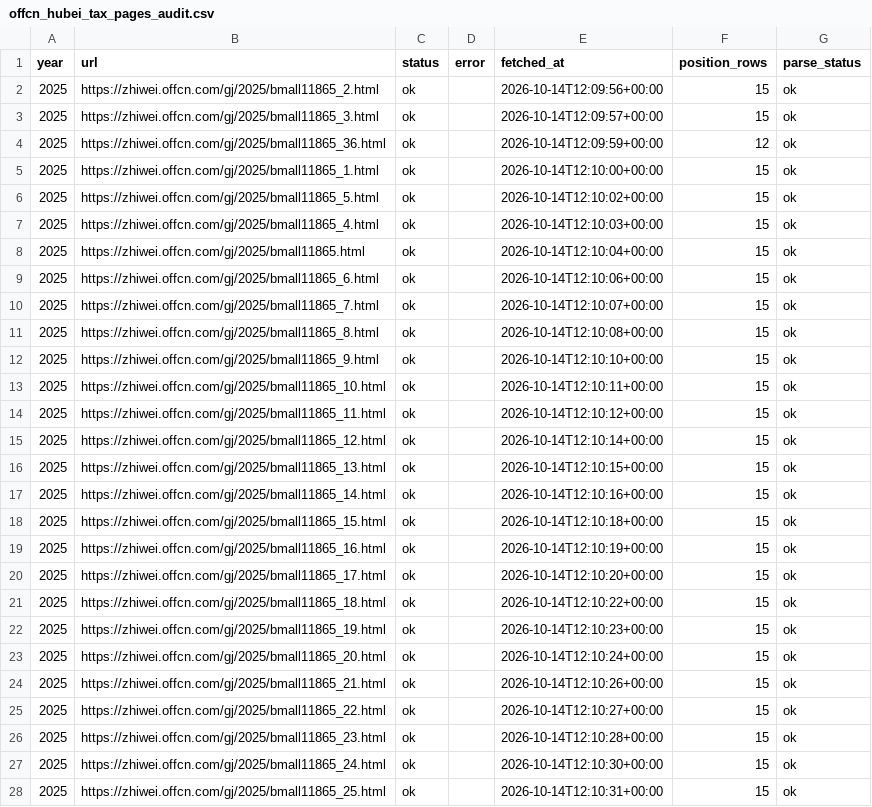
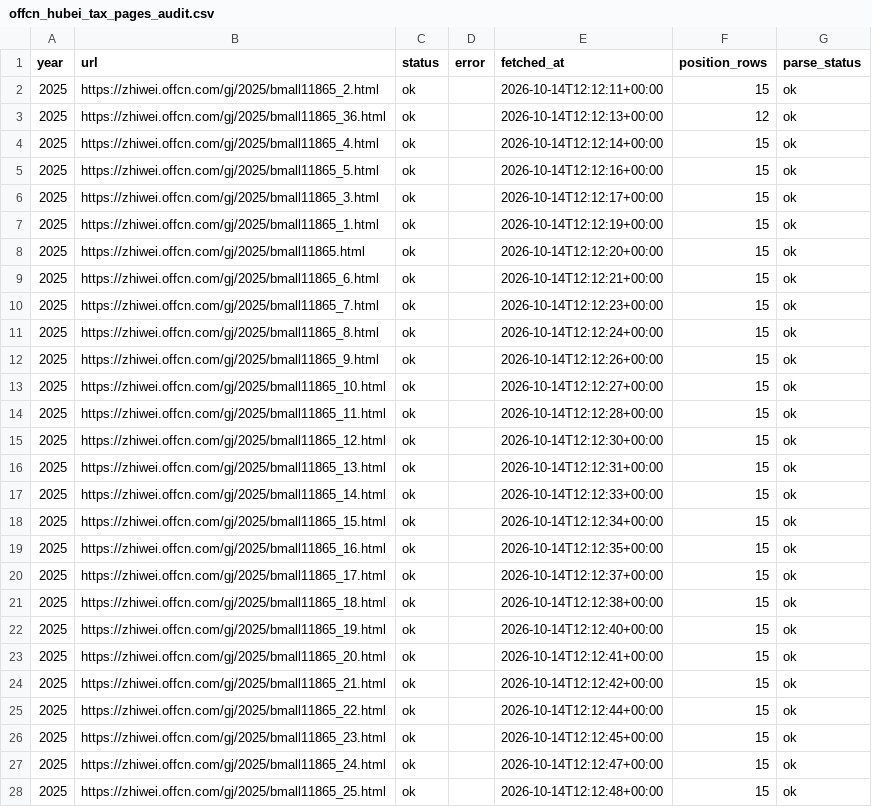
Before and after one commit to stubborn0512/guokao-fenxi, a CSV file: data/offcn_hubei_tax_probe/offcn_hubei_tax_pages_audit.csv, drawn as a sheet; only a part is shown; the diff covers the shown part only.

```diff
--- a/data/offcn_hubei_tax_probe/offcn_hubei_tax_pages_audit.csv
+++ b/data/offcn_hubei_tax_probe/offcn_hubei_tax_pages_audit.csv
@@ -1,28 +1,28 @@
 year,url,status,error,fetched_at,position_rows,parse_status
-2025,https://zhiwei.offcn.com/gj/2025/bmall11865_2.html,ok,,2026-10-14T12:09:56+00:00,15,ok
-2025,https://zhiwei.offcn.com/gj/2025/bmall11865_3.html,ok,,2026-10-14T12:09:57+00:00,15,ok
-2025,https://zhiwei.offcn.com/gj/2025/bmall11865_36.html,ok,,2026-10-14T12:09:59+00:00,12,ok
-2025,https://zhiwei.offcn.com/gj/2025/bmall11865_1.html,ok,,2026-10-14T12:10:00+00:00,15,ok
-2025,https://zhiwei.offcn.com/gj/2025/bmall11865_5.html,ok,,2026-10-14T12:10:02+00:00,15,ok
-2025,https://zhiwei.offcn.com/gj/2025/bmall11865_4.html,ok,,2026-10-14T12:10:03+00:00,15,ok
-2025,https://zhiwei.offcn.com/gj/2025/bmall11865.html,ok,,2026-10-14T12:10:04+00:00,15,ok
-2025,https://zhiwei.offcn.com/gj/2025/bmall11865_6.html,ok,,2026-10-14T12:10:06+00:00,15,ok
-2025,https://zhiwei.offcn.com/gj/2025/bmall11865_7.html,ok,,2026-10-14T12:10:07+00:00,15,ok
-2025,https://zhiwei.offcn.com/gj/2025/bmall11865_8.html,ok,,2026-10-14T12:10:08+00:00,15,ok
-2025,https://zhiwei.offcn.com/gj/2025/bmall11865_9.html,ok,,2026-10-14T12:10:10+00:00,15,ok
-2025,https://zhiwei.offcn.com/gj/2025/bmall11865_10.html,ok,,2026-10-14T12:10:11+00:00,15,ok
-2025,https://zhiwei.offcn.com/gj/2025/bmall11865_11.html,ok,,2026-10-14T12:10:12+00:00,15,ok
-2025,https://zhiwei.offcn.com/gj/2025/bmall11865_12.html,ok,,2026-10-14T12:10:14+00:00,15,ok
-2025,https://zhiwei.offcn.com/gj/2025/bmall11865_13.html,ok,,2026-10-14T12:10:15+00:00,15,ok
-2025,https://zhiwei.offcn.com/gj/2025/bmall11865_14.html,ok,,2026-10-14T12:10:16+00:00,15,ok
-2025,https://zhiwei.offcn.com/gj/2025/bmall11865_15.html,ok,,2026-10-14T12:10:18+00:00,15,ok
-2025,https://zhiwei.offcn.com/gj/2025/bmall11865_16.html,ok,,2026-10-14T12:10:19+00:00,15,ok
-2025,https://zhiwei.offcn.com/gj/2025/bmall11865_17.html,ok,,2026-10-14T12:10:20+00:00,15,ok
-2025,https://zhiwei.offcn.com/gj/2025/bmall11865_18.html,ok,,2026-10-14T12:10:22+00:00,15,ok
-2025,https://zhiwei.offcn.com/gj/2025/bmall11865_19.html,ok,,2026-10-14T12:10:23+00:00,15,ok
-2025,https://zhiwei.offcn.com/gj/2025/bmall11865_20.html,ok,,2026-10-14T12:10:24+00:00,15,ok
-2025,https://zhiwei.offcn.com/gj/2025/bmall11865_21.html,ok,,2026-10-14T12:10:26+00:00,15,ok
-2025,https://zhiwei.offcn.com/gj/2025/bmall11865_22.html,ok,,2026-10-14T12:10:27+00:00,15,ok
-2025,https://zhiwei.offcn.com/gj/2025/bmall11865_23.html,ok,,2026-10-14T12:10:28+00:00,15,ok
-2025,https://zhiwei.offcn.com/gj/2025/bmall11865_24.html,ok,,2026-10-14T12:10:30+00:00,15,ok
-2025,https://zhiwei.offcn.com/gj/2025/bmall11865_25.html,ok,,2026-10-14T12:10:31+00:00,15,ok
+2025,https://zhiwei.offcn.com/gj/2025/bmall11865_2.html,ok,,2026-10-14T12:12:11+00:00,15,ok
+2025,https://zhiwei.offcn.com/gj/2025/bmall11865_36.html,ok,,2026-10-14T12:12:13+00:00,12,ok
+2025,https://zhiwei.offcn.com/gj/2025/bmall11865_4.html,ok,,2026-10-14T12:12:14+00:00,15,ok
+2025,https://zhiwei.offcn.com/gj/2025/bmall11865_5.html,ok,,2026-10-14T12:12:16+00:00,15,ok
+2025,https://zhiwei.offcn.com/gj/2025/bmall11865_3.html,ok,,2026-10-14T12:12:17+00:00,15,ok
+2025,https://zhiwei.offcn.com/gj/2025/bmall11865_1.html,ok,,2026-10-14T12:12:19+00:00,15,ok
+2025,https://zhiwei.offcn.com/gj/2025/bmall11865.html,ok,,2026-10-14T12:12:20+00:00,15,ok
+2025,https://zhiwei.offcn.com/gj/2025/bmall11865_6.html,ok,,2026-10-14T12:12:21+00:00,15,ok
+2025,https://zhiwei.offcn.com/gj/2025/bmall11865_7.html,ok,,2026-10-14T12:12:23+00:00,15,ok
+2025,https://zhiwei.offcn.com/gj/2025/bmall11865_8.html,ok,,2026-10-14T12:12:24+00:00,15,ok
+2025,https://zhiwei.offcn.com/gj/2025/bmall11865_9.html,ok,,2026-10-14T12:12:26+00:00,15,ok
+2025,https://zhiwei.offcn.com/gj/2025/bmall11865_10.html,ok,,2026-10-14T12:12:27+00:00,15,ok
+2025,https://zhiwei.offcn.com/gj/2025/bmall11865_11.html,ok,,2026-10-14T12:12:28+00:00,15,ok
+2025,https://zhiwei.offcn.com/gj/2025/bmall11865_12.html,ok,,2026-10-14T12:12:30+00:00,15,ok
+2025,https://zhiwei.offcn.com/gj/2025/bmall11865_13.html,ok,,2026-10-14T12:12:31+00:00,15,ok
+2025,https://zhiwei.offcn.com/gj/2025/bmall11865_14.html,ok,,2026-10-14T12:12:33+00:00,15,ok
+2025,https://zhiwei.offcn.com/gj/2025/bmall11865_15.html,ok,,2026-10-14T12:12:34+00:00,15,ok
+2025,https://zhiwei.offcn.com/gj/2025/bmall11865_16.html,ok,,2026-10-14T12:12:35+00:00,15,ok
+2025,https://zhiwei.offcn.com/gj/2025/bmall11865_17.html,ok,,2026-10-14T12:12:37+00:00,15,ok
+2025,https://zhiwei.offcn.com/gj/2025/bmall11865_18.html,ok,,2026-10-14T12:12:38+00:00,15,ok
+2025,https://zhiwei.offcn.com/gj/2025/bmall11865_19.html,ok,,2026-10-14T12:12:40+00:00,15,ok
+2025,https://zhiwei.offcn.com/gj/2025/bmall11865_20.html,ok,,2026-10-14T12:12:41+00:00,15,ok
+2025,https://zhiwei.offcn.com/gj/2025/bmall11865_21.html,ok,,2026-10-14T12:12:42+00:00,15,ok
+2025,https://zhiwei.offcn.com/gj/2025/bmall11865_22.html,ok,,2026-10-14T12:12:44+00:00,15,ok
+2025,https://zhiwei.offcn.com/gj/2025/bmall11865_23.html,ok,,2026-10-14T12:12:45+00:00,15,ok
+2025,https://zhiwei.offcn.com/gj/2025/bmall11865_24.html,ok,,2026-10-14T12:12:47+00:00,15,ok
+2025,https://zhiwei.offcn.com/gj/2025/bmall11865_25.html,ok,,2026-10-14T12:12:48+00:00,15,ok
```
Also changed, not shown: 21 edited cells elsewhere in this file, 6 other files.
